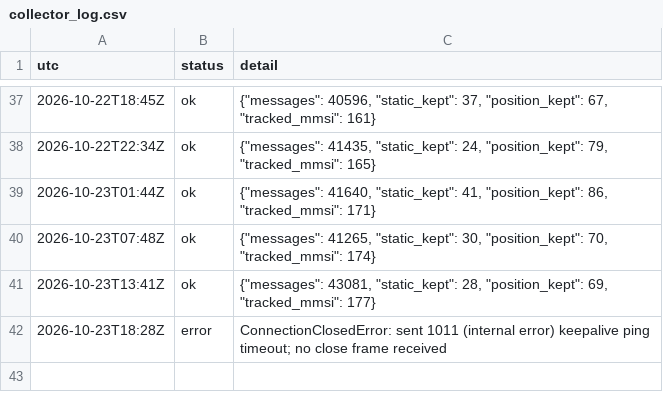
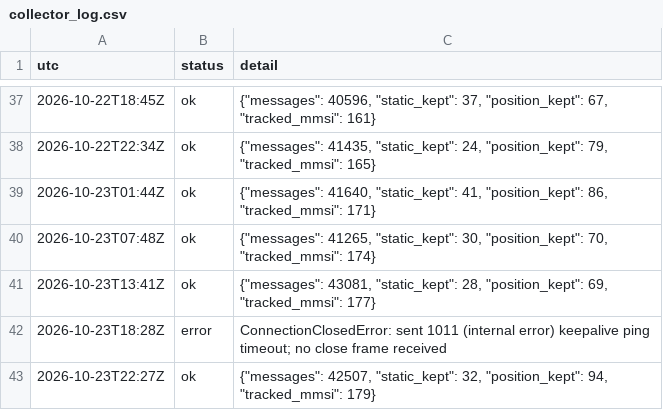
Before and after one commit to ambekarhrush/shipping-long-short-lab, a CSV file: data/fleet/collector_log.csv, drawn as a sheet; only a part is shown, gaps mark what is left out.

Commit message:
FleetWatch snapshot 2026-10-23T22:27Z

```diff
--- a/data/fleet/collector_log.csv
+++ b/data/fleet/collector_log.csv
@@ -42 +42,2 @@ utc,status,detail
 2026-10-23T18:28Z,error,ConnectionClosedError: sent 1011 (internal error) keepalive ping timeout; no close frame received
+2026-10-23T22:27Z,ok,"{""messages"": 42507, ""static_kept"": 32, ""position_kept"": 94, ""tracked_mmsi"": 179}"
```
Also changed, not shown: data/fleet/company_signals.csv, data/fleet/identity.csv, 3 other files.
